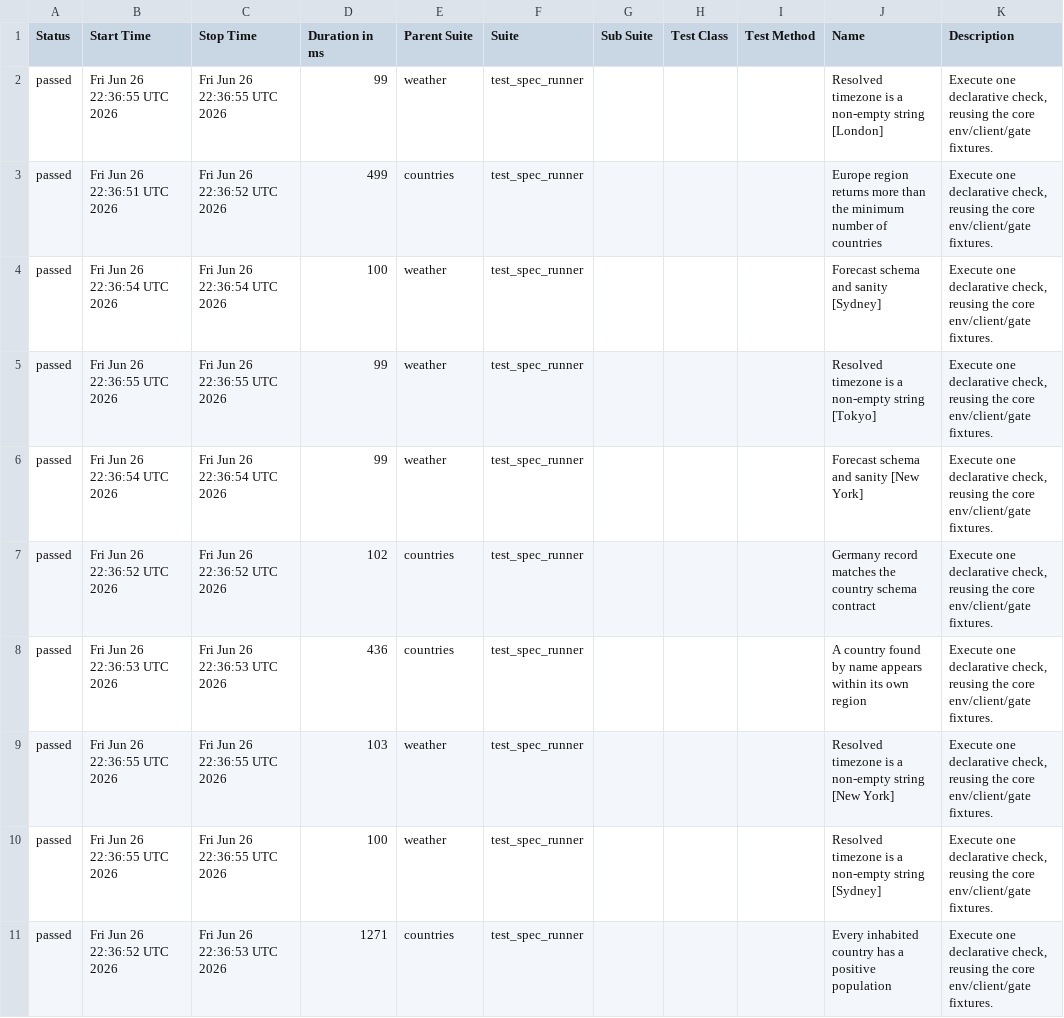
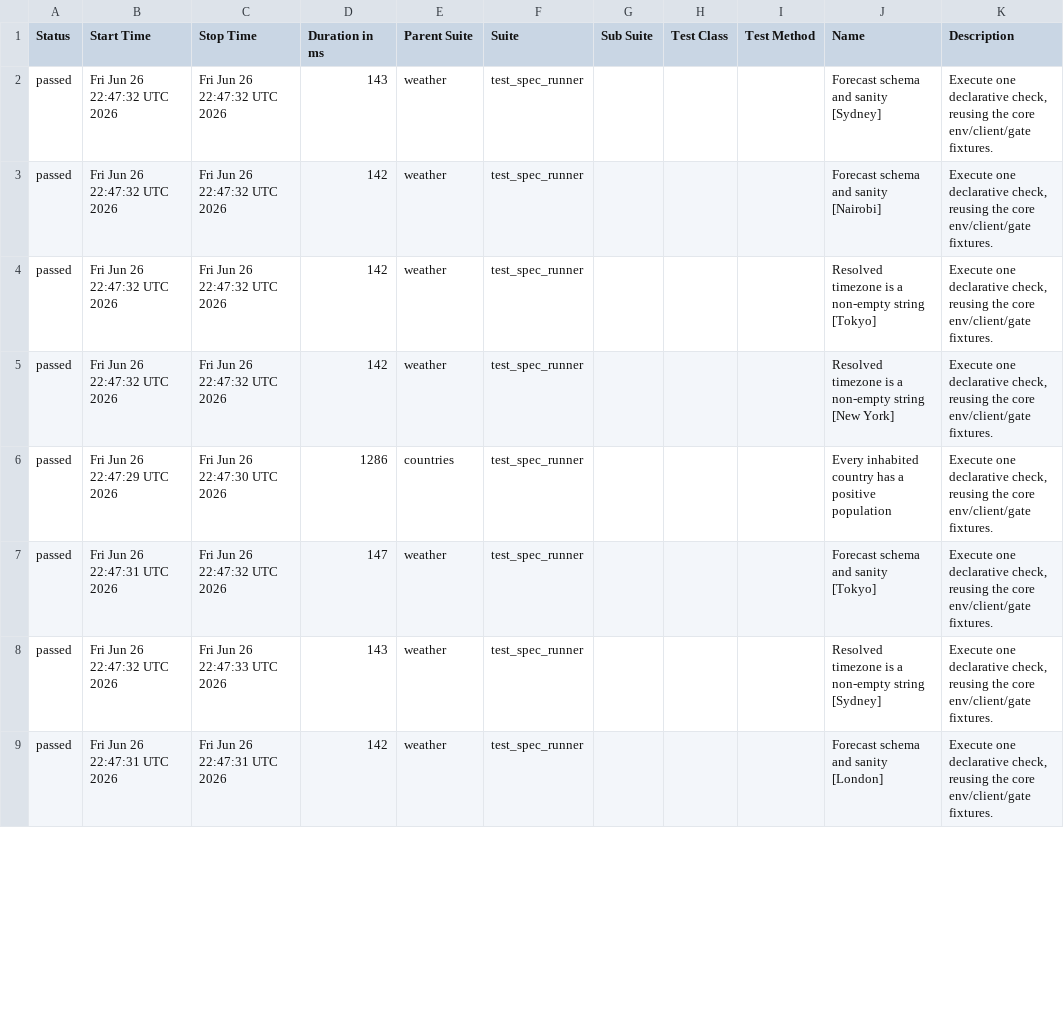
Before and after one commit to FiveFang/api-validator, a CSV file: preview/feature/api-agnostic-dsl/data/suites.csv, drawn as a sheet; only a part is shown; the diff covers the shown part only.

```diff
--- a/preview/feature/api-agnostic-dsl/data/suites.csv
+++ b/preview/feature/api-agnostic-dsl/data/suites.csv
@@ -1,11 +1,9 @@
 "Status","Start Time","Stop Time","Duration in ms","Parent Suite","Suite","Sub Suite","Test Class","Test Method","Name","Description"
-"passed","Fri Jun 26 22:36:55 UTC 2026","Fri Jun 26 22:36:55 UTC 2026","99","weather","test_spec_runner","","","","Resolved timezone is a non-empty string [London]","Execute one declarative check, reusing the core env/client/gate fixtures."
-"passed","Fri Jun 26 22:36:51 UTC 2026","Fri Jun 26 22:36:52 UTC 2026","499","countries","test_spec_runner","","","","Europe region returns more than the minimum number of countries","Execute one declarative check, reusing the core env/client/gate fixtures."
-"passed","Fri Jun 26 22:36:54 UTC 2026","Fri Jun 26 22:36:54 UTC 2026","100","weather","test_spec_runner","","","","Forecast schema and sanity [Sydney]","Execute one declarative check, reusing the core env/client/gate fixtures."
-"passed","Fri Jun 26 22:36:55 UTC 2026","Fri Jun 26 22:36:55 UTC 2026","99","weather","test_spec_runner","","","","Resolved timezone is a non-empty string [Tokyo]","Execute one declarative check, reusing the core env/client/gate fixtures."
-"passed","Fri Jun 26 22:36:54 UTC 2026","Fri Jun 26 22:36:54 UTC 2026","99","weather","test_spec_runner","","","","Forecast schema and sanity [New York]","Execute one declarative check, reusing the core env/client/gate fixtures."
-"passed","Fri Jun 26 22:36:52 UTC 2026","Fri Jun 26 22:36:52 UTC 2026","102","countries","test_spec_runner","","","","Germany record matches the country schema contract","Execute one declarative check, reusing the core env/client/gate fixtures."
-"passed","Fri Jun 26 22:36:53 UTC 2026","Fri Jun 26 22:36:53 UTC 2026","436","countries","test_spec_runner","","","","A country found by name appears within its own region","Execute one declarative check, reusing the core env/client/gate fixtures."
-"passed","Fri Jun 26 22:36:55 UTC 2026","Fri Jun 26 22:36:55 UTC 2026","103","weather","test_spec_runner","","","","Resolved timezone is a non-empty string [New York]","Execute one declarative check, reusing the core env/client/gate fixtures."
-"passed","Fri Jun 26 22:36:55 UTC 2026","Fri Jun 26 22:36:55 UTC 2026","100","weather","test_spec_runner","","","","Resolved timezone is a non-empty string [Sydney]","Execute one declarative check, reusing the core env/client/gate fixtures."
-"passed","Fri Jun 26 22:36:52 UTC 2026","Fri Jun 26 22:36:53 UTC 2026","1271","countries","test_spec_runner","","","","Every inhabited country has a positive population","Execute one declarative check, reusing the core env/client/gate fixtures."
+"passed","Fri Jun 26 22:47:32 UTC 2026","Fri Jun 26 22:47:32 UTC 2026","143","weather","test_spec_runner","","","","Forecast schema and sanity [Sydney]","Execute one declarative check, reusing the core env/client/gate fixtures."
+"passed","Fri Jun 26 22:47:32 UTC 2026","Fri Jun 26 22:47:32 UTC 2026","142","weather","test_spec_runner","","","","Forecast schema and sanity [Nairobi]","Execute one declarative check, reusing the core env/client/gate fixtures."
+"passed","Fri Jun 26 22:47:32 UTC 2026","Fri Jun 26 22:47:32 UTC 2026","142","weather","test_spec_runner","","","","Resolved timezone is a non-empty string [Tokyo]","Execute one declarative check, reusing the core env/client/gate fixtures."
+"passed","Fri Jun 26 22:47:32 UTC 2026","Fri Jun 26 22:47:32 UTC 2026","142","weather","test_spec_runner","","","","Resolved timezone is a non-empty string [New York]","Execute one declarative check, reusing the core env/client/gate fixtures."
+"passed","Fri Jun 26 22:47:29 UTC 2026","Fri Jun 26 22:47:30 UTC 2026","1286","countries","test_spec_runner","","","","Every inhabited country has a positive population","Execute one declarative check, reusing the core env/client/gate fixtures."
+"passed","Fri Jun 26 22:47:31 UTC 2026","Fri Jun 26 22:47:32 UTC 2026","147","weather","test_spec_runner","","","","Forecast schema and sanity [Tokyo]","Execute one declarative check, reusing the core env/client/gate fixtures."
+"passed","Fri Jun 26 22:47:32 UTC 2026","Fri Jun 26 22:47:33 UTC 2026","143","weather","test_spec_runner","","","","Resolved timezone is a non-empty string [Sydney]","Execute one declarative check, reusing the core env/client/gate fixtures."
+"passed","Fri Jun 26 22:47:31 UTC 2026","Fri Jun 26 22:47:31 UTC 2026","142","weather","test_spec_runner","","","","Forecast schema and sanity [London]","Execute one declarative check, reusing the core env/client/gate fixtures."
```
Also changed, not shown: 2 added rows and 16 edited cells elsewhere in this file, 28 other files.
